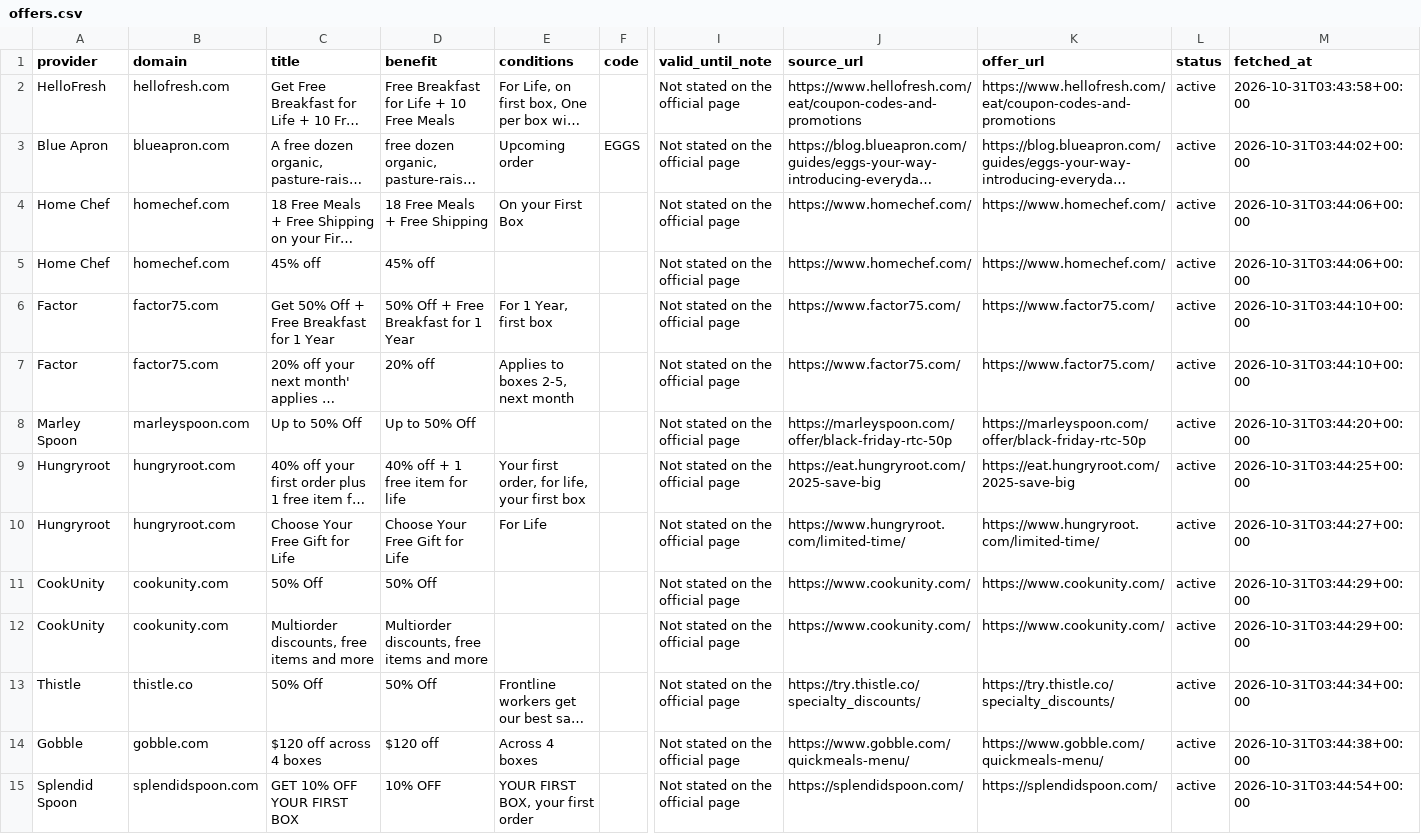
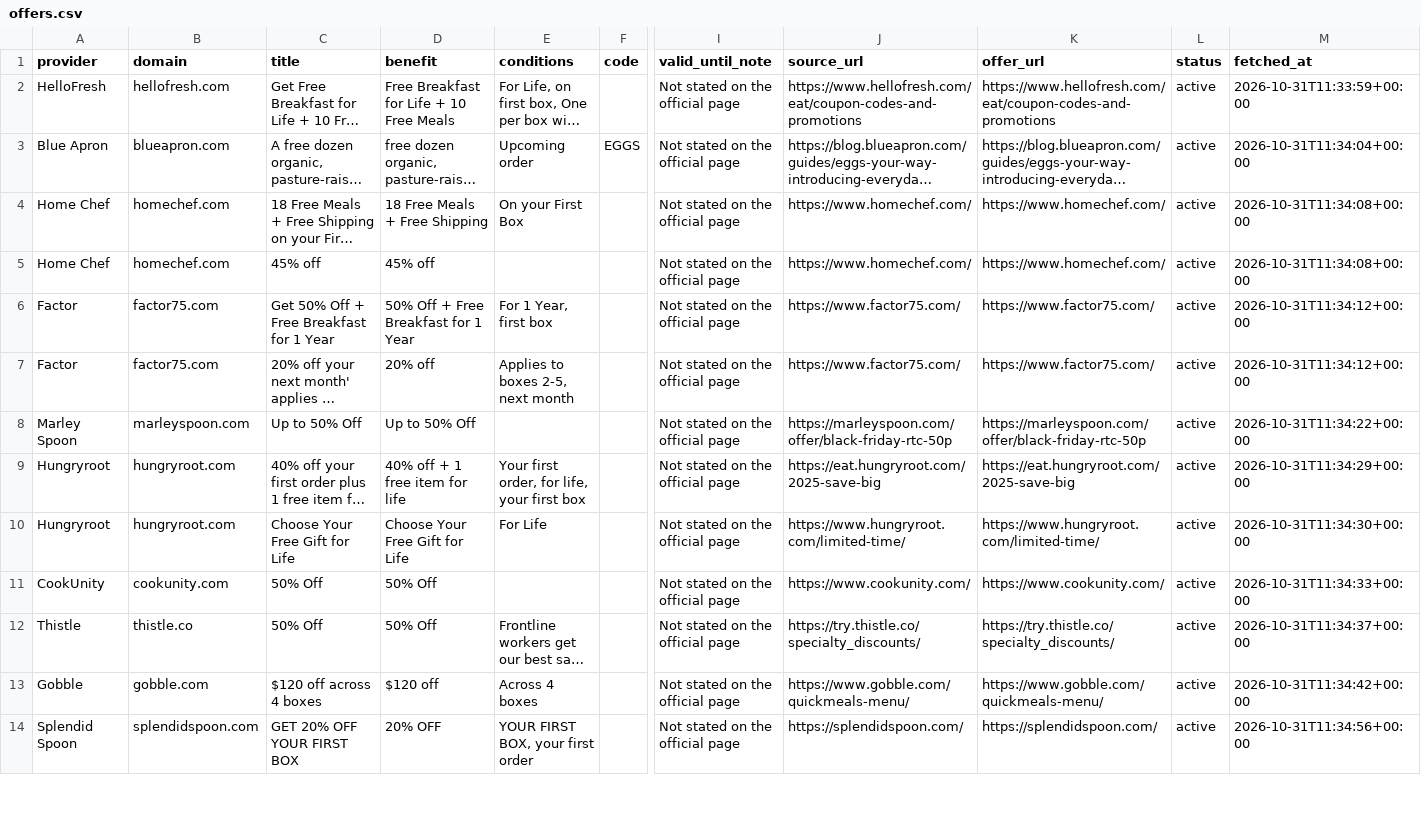
Before and after one commit to longlicode/hellofresh-deals-promo-radar, a CSV file: public/offers.csv, drawn as a sheet; only a part is shown, gaps mark what is left out; long unchanged cells end in …; removed rows and columns are numbered as before the commit, all else as after; rows hold the shown columns only; the diff covers the shown part only; the diff names each change by its address in the sheet, - before the commit and + after, or states it on an @@ line.

```diff
--- a/public/offers.csv
+++ b/public/offers.csv
-M2 (fetched_at): 2026-10-31T03:43:58+00:00
+M2 (fetched_at): 2026-10-31T11:33:59+00:00
-M3 (fetched_at): 2026-10-31T03:44:02+00:00
+M3 (fetched_at): 2026-10-31T11:34:04+00:00
-M4:M5 (fetched_at): 2026-10-31T03:44:06+00:00
+M4:M5 (fetched_at): 2026-10-31T11:34:08+00:00
-M6:M7 (fetched_at): 2026-10-31T03:44:10+00:00
+M6:M7 (fetched_at): 2026-10-31T11:34:12+00:00
-M8 (fetched_at): 2026-10-31T03:44:20+00:00
+M8 (fetched_at): 2026-10-31T11:34:22+00:00
-M9 (fetched_at): 2026-10-31T03:44:25+00:00
+M9 (fetched_at): 2026-10-31T11:34:29+00:00
-M10 (fetched_at): 2026-10-31T03:44:27+00:00
+M10 (fetched_at): 2026-10-31T11:34:30+00:00
-M11 (fetched_at): 2026-10-31T03:44:29+00:00
+M11 (fetched_at): 2026-10-31T11:34:33+00:00
-row 12: CookUnity | cookunity.com | Multiorder discounts, free items and more | Multiorder discounts, free items and more |  |  | Not stated on the official page | https://www.cookunity.com/ | https://www.cookunity.com/ | active | 2026-10-31T03:44:29+00:00
-M12 (fetched_at): 2026-10-31T03:44:34+00:00
+M12 (fetched_at): 2026-10-31T11:34:37+00:00
-M13 (fetched_at): 2026-10-31T03:44:38+00:00
+M13 (fetched_at): 2026-10-31T11:34:42+00:00
-C14 (title): GET 10% OFF YOUR FIRST BOX
+C14 (title): GET 20% OFF YOUR FIRST BOX
-D14 (benefit): 10% OFF
+D14 (benefit): 20% OFF
-M14 (fetched_at): 2026-10-31T03:44:54+00:00
+M14 (fetched_at): 2026-10-31T11:34:56+00:00
```
Also changed, not shown: 1 removed row and 44 edited cells elsewhere in this file, 2 other files.
